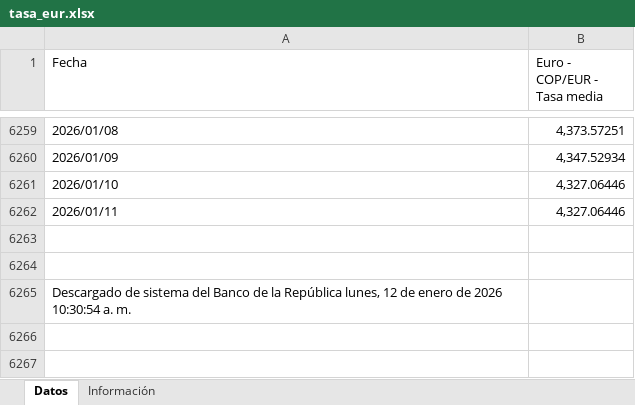
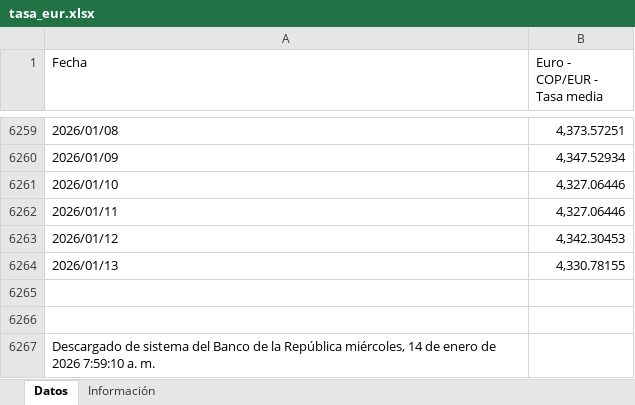
Before and after one commit to victorferreiradev/Cambio-Colombia, an Excel workbook: data/tasa_eur.xlsx, sheet Datos, drawn as a sheet; only a part is shown, gaps mark what is left out; values as stored, in another font and other column widths than the file's, no borders; addresses are those after the commit; the diff names each change by its address in the sheet, - before the commit and + after, or states it on an @@ line.

```diff
--- a/data/tasa_eur.xlsx (sheet Datos)
+++ b/data/tasa_eur.xlsx (sheet Datos)
+row 6263: 2026/01/12 | 4,342.30453
+row 6264: 2026/01/13 | 4,330.78155
-A6267 (Fecha): …la República lunes, 12 de enero de 2026 10:30:54 a. m.
+A6267 (Fecha): …la República miércoles, 14 de enero de 2026 7:59:10 a. m.
```
Also changed, not shown: data/tasa_usd.xlsx.
